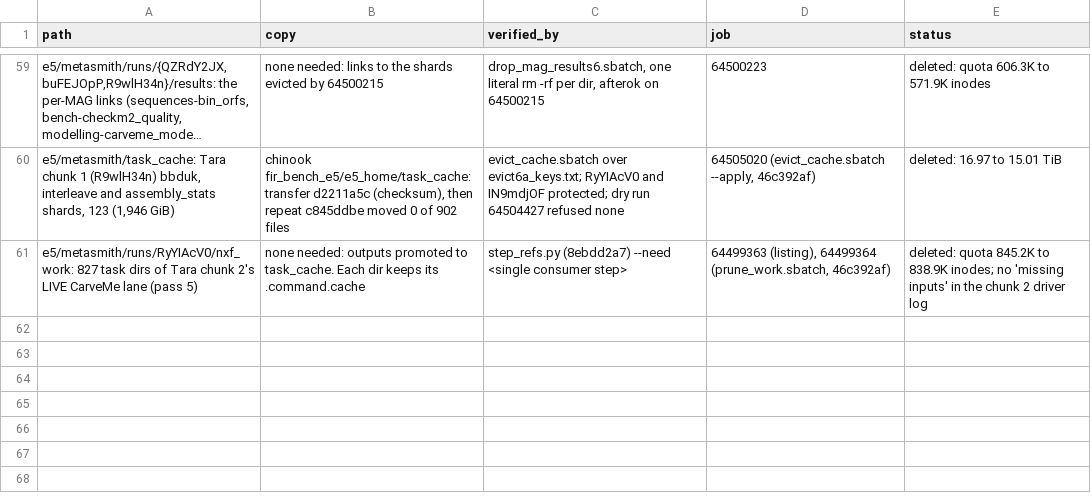
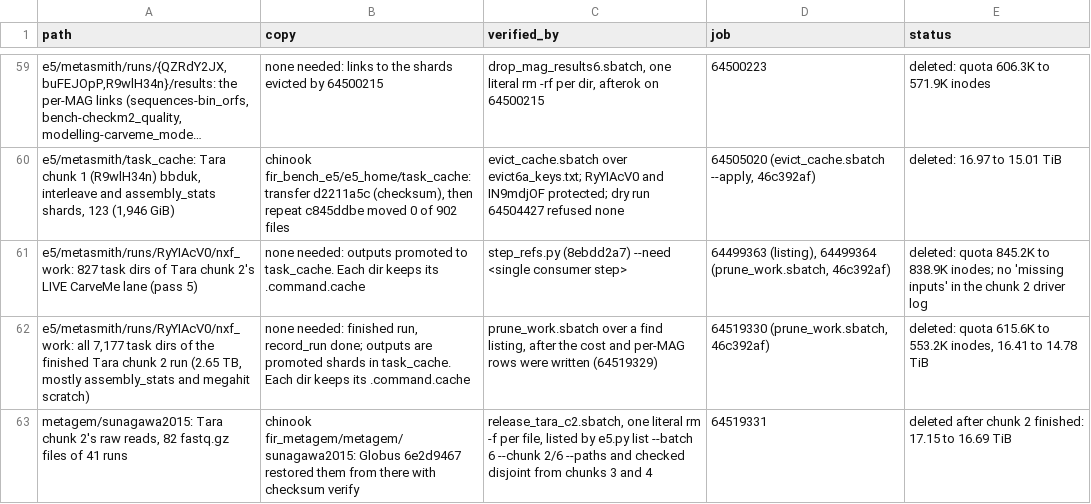
Before and after one commit to phy0x1a79ed/Metasmith, a TSV file: research/metasmith_benchmark/results/e5/cleanup.tsv, drawn as a sheet; only a part is shown, gaps mark what is left out; long unchanged cells end in ….

```diff
--- a/research/metasmith_benchmark/results/e5/cleanup.tsv
+++ b/research/metasmith_benchmark/results/e5/cleanup.tsv
@@ -61 +61,3 @@ e5/metasmith/task_cache: Tara chunk 1 (R9wlH34n) bbduk, interleave and assembly_
 e5/metasmith/runs/RyYIAcV0/nxf_work: 827 task dirs of Tara chunk 2's LIVE CarveMe lane (pass 5)	none needed: outputs promoted to task_cache. Each dir keeps its .command.cache	step_refs.py (8ebdd2a7) --need <single consumer step>	64499363 (listing), 64499364 (prune_work.sbatch, 46c392af)	deleted: quota 845.2K to 838.9K inodes; no 'missing inputs' in the chunk 2 driver log
+e5/metasmith/runs/RyYIAcV0/nxf_work: all 7,177 task dirs of the finished Tara chunk 2 run (2.65 TB, mostly assembly_stats and megahit scratch)	none needed: finished run, record_run done; outputs are promoted shards in task_cache. Each dir keeps its .command.cache	prune_work.sbatch over a find listing, after the cost and per-MAG rows were written (64519329)	64519330 (prune_work.sbatch, 46c392af)	deleted: quota 615.6K to 553.2K inodes, 16.41 to 14.78 TiB
+metagem/sunagawa2015: Tara chunk 2's raw reads, 82 fastq.gz files of 41 runs	chinook fir_metagem/metagem/sunagawa2015: Globus 6e2d9467 restored them from there with checksum verify	release_tara_c2.sbatch, one literal rm -f per file, listed by e5.py list --batch 6 --chunk 2/6 --paths and checked disjoint from chunks 3 and 4	64519331	deleted after chunk 2 finished: 17.15 to 16.69 TiB
```
Also changed, not shown: research/metasmith_benchmark/results/e5/cost.tsv, 1 other file.
